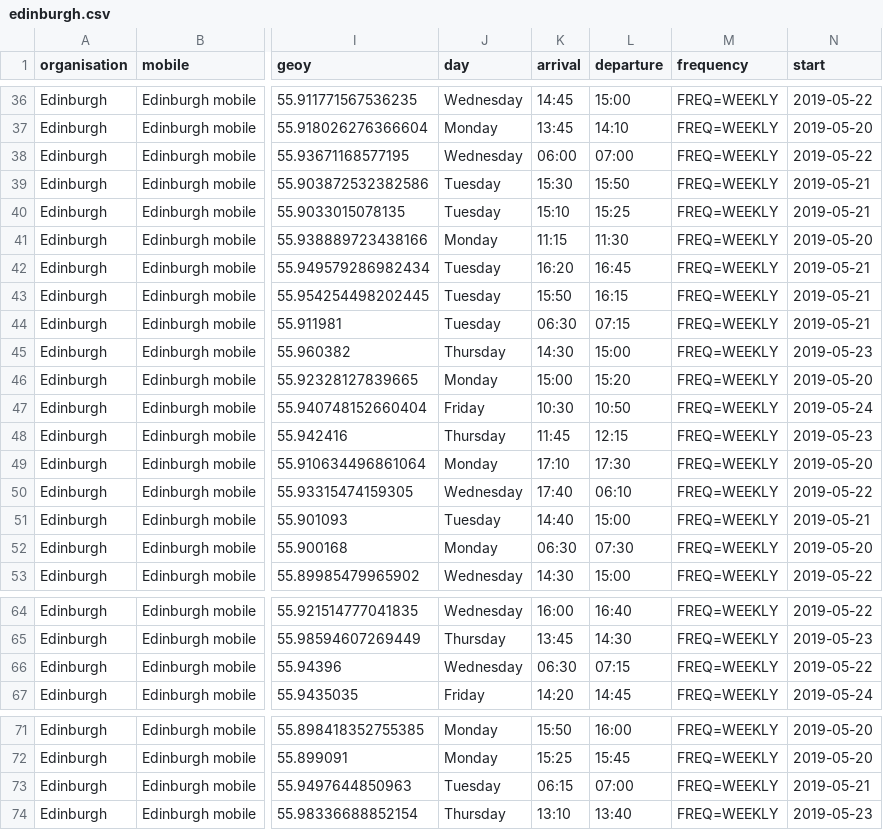
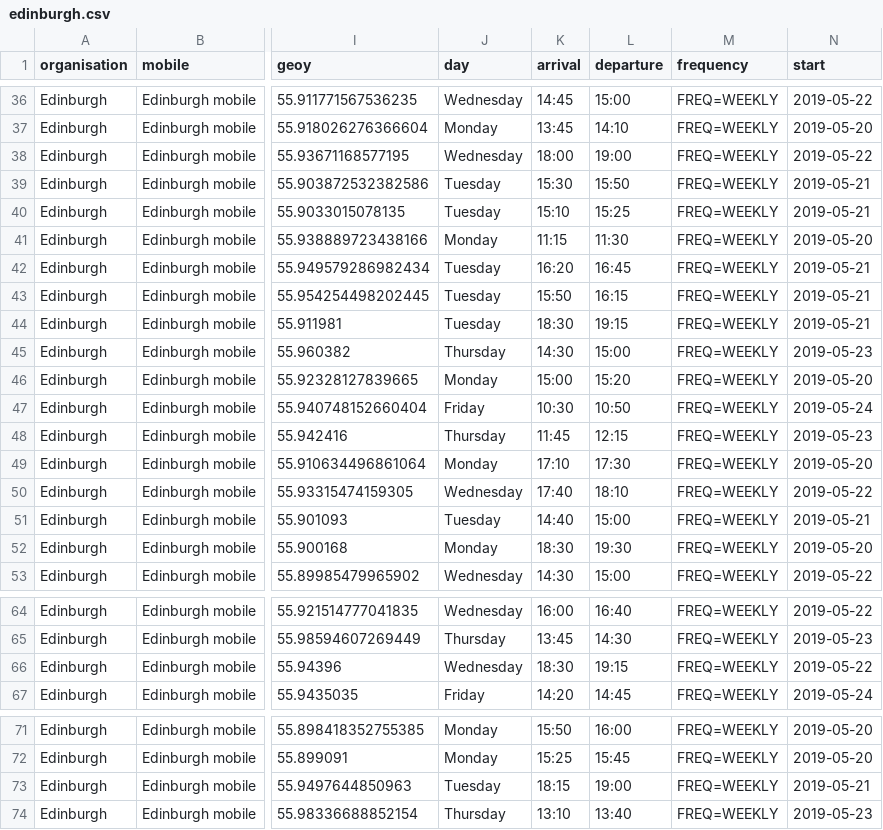
Before and after one commit to LibrariesHacked/mobilelibraries-data, a CSV file: data/edinburgh.csv, drawn as a sheet; only a part is shown, gaps mark what is left out; the diff covers the shown part only; the diff names each change by its address in the sheet, - before the commit and + after, or states it on an @@ line.

```diff
--- a/data/edinburgh.csv
+++ b/data/edinburgh.csv
-K38 (arrival): 06:00
+K38 (arrival): 18:00
-L38 (departure): 07:00
+L38 (departure): 19:00
-K44 (arrival): 06:30
+K44 (arrival): 18:30
-L44 (departure): 07:15
+L44 (departure): 19:15
-L50 (departure): 06:10
+L50 (departure): 18:10
-K52 (arrival): 06:30
+K52 (arrival): 18:30
-L52 (departure): 07:30
+L52 (departure): 19:30
-K66 (arrival): 06:30
+K66 (arrival): 18:30
-L66 (departure): 07:15
+L66 (departure): 19:15
-K73 (arrival): 06:15
+K73 (arrival): 18:15
-L73 (departure): 07:00
+L73 (departure): 19:00
```
Also changed, not shown: 1 edited cell elsewhere in this file, 1 other file.
